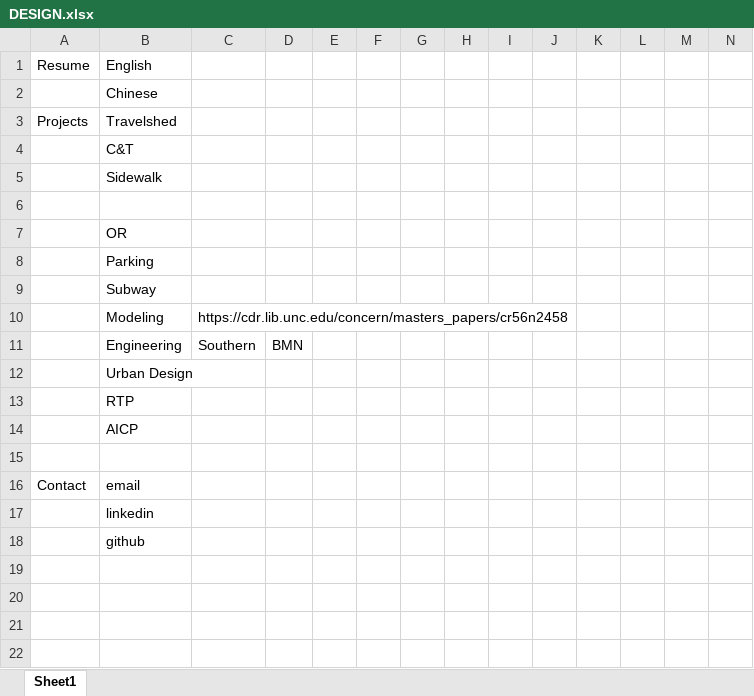
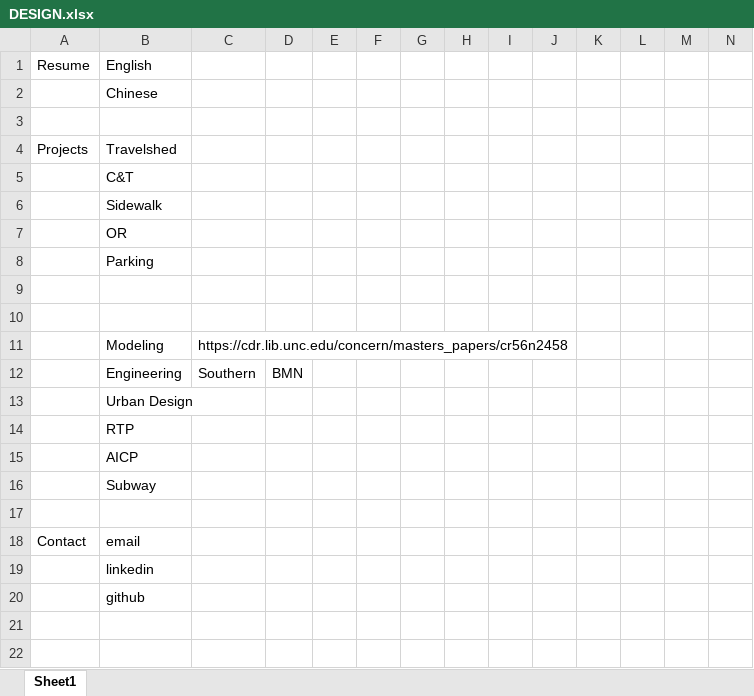
Before and after one commit to mayijun1203/MAYIJUNGH, an Excel workbook: DESIGN.xlsx, sheet Sheet1, drawn as a sheet; only a part is shown; the shorter side is filled out with more unchanged rows; values as stored, in another font and other column widths than the file's, no borders; removed rows and columns are numbered as before the commit, all else as after; rows hold the shown columns only; the diff names each change by its address in the sheet, - before the commit and + after, or states it on an @@ line.

```diff
--- a/DESIGN.xlsx (sheet Sheet1)
+++ b/DESIGN.xlsx (sheet Sheet1)
+row 3: (empty)
-row 6: (empty)
-B9 (English): Subway
+B9 (English): (empty)
+row 10: (empty)
+row 16:  | Subway
```
Also changed, not shown: 8 other files.
